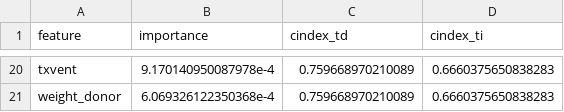
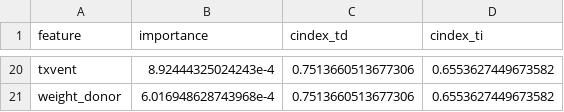
Before and after one commit to Jerome3590/phts, a CSV file: graft-loss/feature_importance/outputs/full_aorsf_top20.csv, drawn as a sheet; only a part is shown, gaps mark what is left out; the diff covers the shown part only; the diff names each change by its address in the sheet, - before the commit and + after, or states it on an @@ line.

```diff
--- a/graft-loss/feature_importance/outputs/full_aorsf_top20.csv
+++ b/graft-loss/feature_importance/outputs/full_aorsf_top20.csv
-B20 (importance): 9.170140950087978e-4
+B20 (importance): 8.92444325024243e-4
-C20:C21 (cindex_td): 0.759668970210089
+C20:C21 (cindex_td): 0.7513660513677306
-D20:D21 (cindex_ti): 0.6660375650838283
+D20:D21 (cindex_ti): 0.6553627449673582
-B21 (importance): 6.069326122350368e-4
+B21 (importance): 6.016948628743968e-4
```
Also changed, not shown: 4 added rows, 4 removed rows and 42 edited cells elsewhere in this file, graft-loss/feature_importance/outputs/cindex_comparison_mc_cv.csv, graft-loss/feature_importance/outputs/full_catboost_top20.csv, 12 other files.
